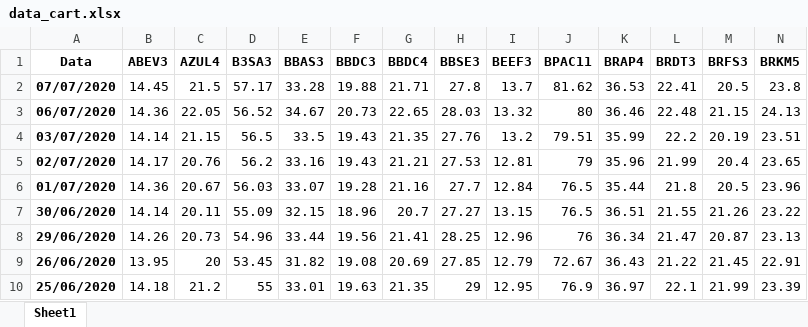
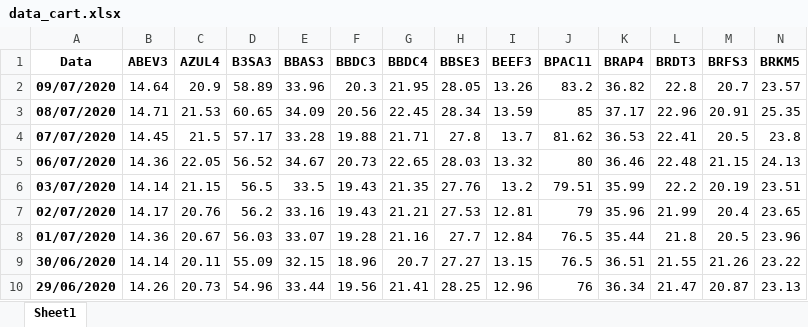
Before and after one commit to andreolvgomes/long-short-by-cointegration, an Excel workbook: datasets/data_cart.xlsx, sheet Sheet1, drawn as a sheet; only a part is shown; the shorter side is filled out with more unchanged rows; values as stored, in another font and other column widths than the file's, no borders; rows hold the shown columns only; the diff names each change by its address in the sheet, - before the commit and + after, or states it on an @@ line.

```diff
--- a/datasets/data_cart.xlsx (sheet Sheet1)
+++ b/datasets/data_cart.xlsx (sheet Sheet1)
+row 2: 09/07/2020 | 14.64 | 20.9 | 58.89 | 33.96 | 20.3 | 21.95 | 28.05 | 13.26 | 83.2 | 36.82 | 22.8 | 20.7 | 23.57
+row 3: 08/07/2020 | 14.71 | 21.53 | 60.65 | 34.09 | 20.56 | 22.45 | 28.34 | 13.59 | 85 | 37.17 | 22.96 | 20.91 | 25.35
```
Also changed, not shown: 14 other files.
